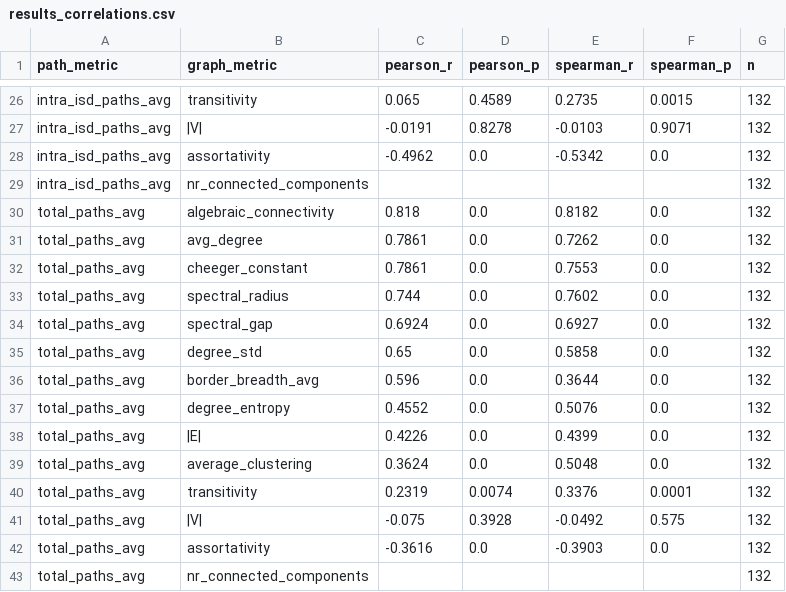
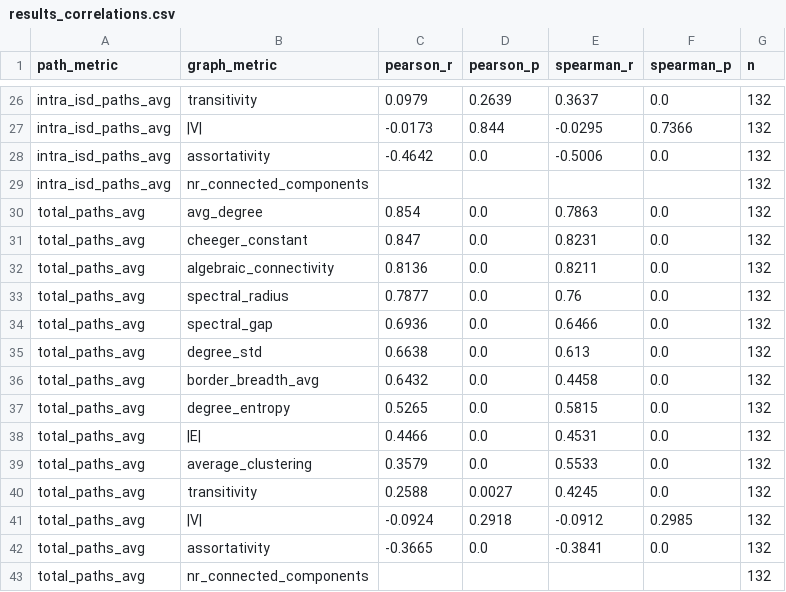
Before and after one commit to ringdinglinn/scion-topology, a CSV file: topology_optimization/results/results_correlations.csv, drawn as a sheet; only a part is shown, gaps mark what is left out; removed rows and columns are numbered as before the commit, all else as after; the diff covers the shown part only; the diff names each change by its address in the sheet, - before the commit and + after, or states it on an @@ line.

```diff
--- a/topology_optimization/results/results_correlations.csv
+++ b/topology_optimization/results/results_correlations.csv
-row 26: intra_isd_paths_avg | transitivity | 0.065 | 0.4589 | 0.2735 | 0.0015 | 132
-row 27: intra_isd_paths_avg | |V| | -0.0191 | 0.8278 | -0.0103 | 0.9071 | 132
+row 26: intra_isd_paths_avg | transitivity | 0.0979 | 0.2639 | 0.3637 | 0.0 | 132
+row 27: intra_isd_paths_avg | |V| | -0.0173 | 0.844 | -0.0295 | 0.7366 | 132
-C28 (pearson_r): -0.4962
+C28 (pearson_r): -0.4642
-E28 (spearman_r): -0.5342
+E28 (spearman_r): -0.5006
-row 30: total_paths_avg | algebraic_connectivity | 0.818 | 0.0 | 0.8182 | 0.0 | 132
-C30 (pearson_r): 0.7861
+C30 (pearson_r): 0.854
-E30 (spearman_r): 0.7262
+E30 (spearman_r): 0.7863
-C31 (pearson_r): 0.7861
+C31 (pearson_r): 0.847
-E31 (spearman_r): 0.7553
+E31 (spearman_r): 0.8231
+row 32: total_paths_avg | algebraic_connectivity | 0.8136 | 0.0 | 0.8211 | 0.0 | 132
-C33 (pearson_r): 0.744
+C33 (pearson_r): 0.7877
-E33 (spearman_r): 0.7602
+E33 (spearman_r): 0.76
-C34 (pearson_r): 0.6924
+C34 (pearson_r): 0.6936
-E34 (spearman_r): 0.6927
+E34 (spearman_r): 0.6466
-C35 (pearson_r): 0.65
+C35 (pearson_r): 0.6638
-E35 (spearman_r): 0.5858
+E35 (spearman_r): 0.613
-C36 (pearson_r): 0.596
+C36 (pearson_r): 0.6432
-E36 (spearman_r): 0.3644
+E36 (spearman_r): 0.4458
-C37 (pearson_r): 0.4552
+C37 (pearson_r): 0.5265
-E37 (spearman_r): 0.5076
+E37 (spearman_r): 0.5815
-C38 (pearson_r): 0.4226
+C38 (pearson_r): 0.4466
-E38 (spearman_r): 0.4399
+E38 (spearman_r): 0.4531
-C39 (pearson_r): 0.3624
+C39 (pearson_r): 0.3579
-E39 (spearman_r): 0.5048
+E39 (spearman_r): 0.5533
-row 40: total_paths_avg | transitivity | 0.2319 | 0.0074 | 0.3376 | 0.0001 | 132
-row 41: total_paths_avg | |V| | -0.075 | 0.3928 | -0.0492 | 0.575 | 132
+row 40: total_paths_avg | transitivity | 0.2588 | 0.0027 | 0.4245 | 0.0 | 132
+row 41: total_paths_avg | |V| | -0.0924 | 0.2918 | -0.0912 | 0.2985 | 132
-C42 (pearson_r): -0.3616
+C42 (pearson_r): -0.3665
-E42 (spearman_r): -0.3903
+E42 (spearman_r): -0.3841
```
Also changed, not shown: 4 added rows, 4 removed rows and 43 edited cells elsewhere in this file, 44 other files.
